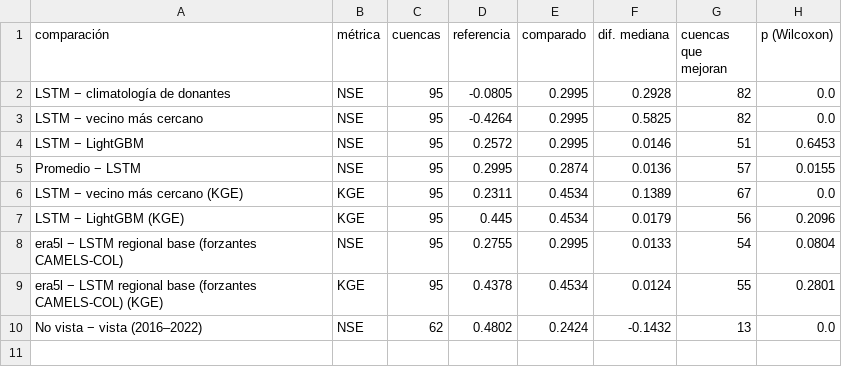
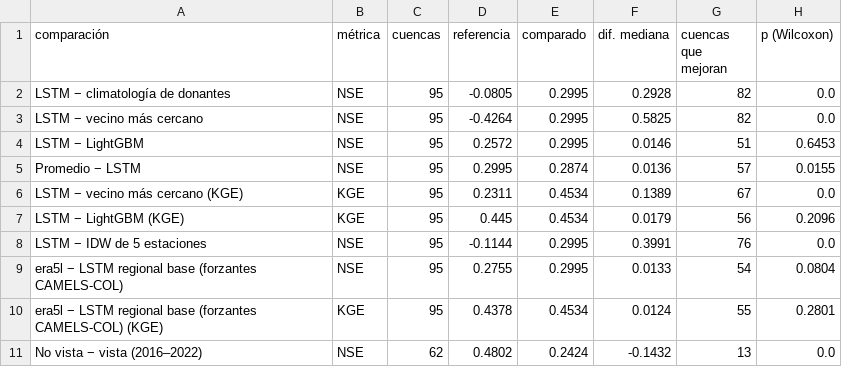
Before and after one commit to leodie1615/Proyecto-final-ADL, a CSV file: docs/flujo-espacial-era5l-comparaciones.csv, drawn as a sheet.

```diff
--- a/docs/flujo-espacial-era5l-comparaciones.csv
+++ b/docs/flujo-espacial-era5l-comparaciones.csv
@@ -7,2 +7,3 @@ LSTM − vecino más cercano (KGE),KGE,95,0.2311,0.4534,0.1389,67,0.0
 LSTM − LightGBM (KGE),KGE,95,0.445,0.4534,0.0179,56,0.2096
+LSTM − IDW de 5 estaciones,NSE,95,-0.1144,0.2995,0.3991,76,0.0
 era5l − LSTM regional base (forzantes CAMELS-COL),NSE,95,0.2755,0.2995,0.0133,54,0.0804
```
Also changed, not shown: docs/flujo-espacial-comparaciones.csv, docs/flujo-espacial-cuencas.csv, 10 other files.
